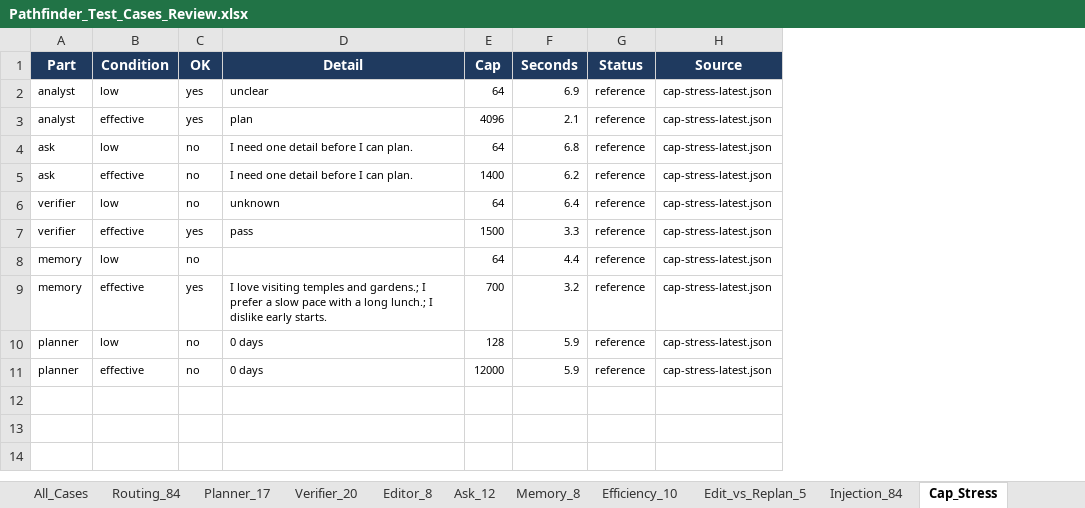
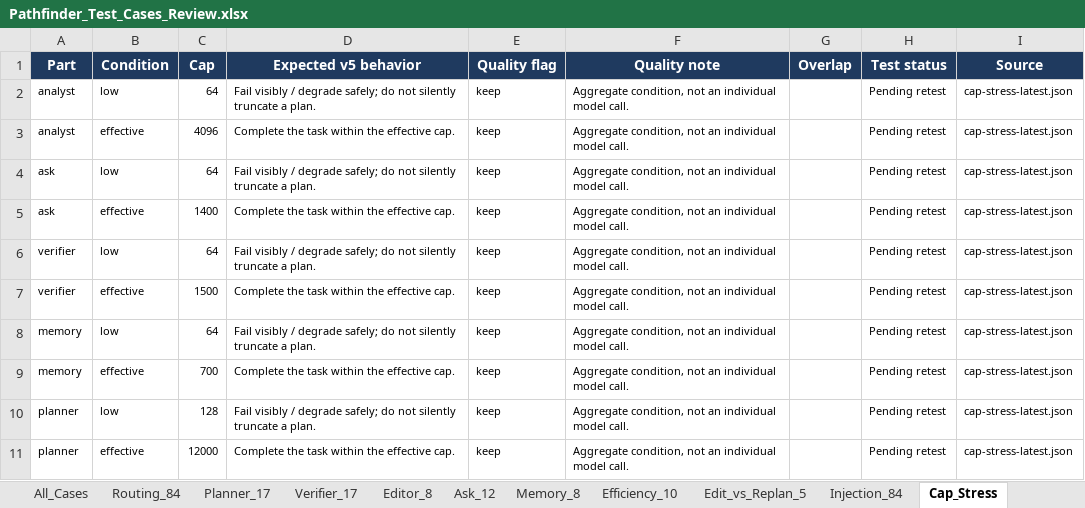
Before and after one commit to bryanch0430-web/Pathfinder, an Excel workbook: docs/report/Pathfinder_Test_Cases_Review.xlsx, sheet Cap_Stress, drawn as a sheet; only a part is shown; values as stored, in another font and other column widths than the file's, no borders; conditional formats not drawn; removed rows and columns are numbered as before the commit, all else as after; the diff names each change by its address in the sheet, - before the commit and + after, or states it on an @@ line.

```diff
--- a/docs/report/Pathfinder_Test_Cases_Review.xlsx (sheet Cap_Stress)
+++ b/docs/report/Pathfinder_Test_Cases_Review.xlsx (sheet Cap_Stress)
-sheet tab: Verifier_20
+sheet tab: Verifier_17
-column C (OK), rows 2-11: yes | yes | no | no | no | yes | no | yes | no | no
-column D (Detail), rows 2-11: unclear | plan | I need one detail before I can plan. | I need one detail before I can plan. | unknown | pass |  | I love visiting temples and gardens.; I prefer a slow pace with a long lunch.; I dislike early starts. | 0 days | 0 days
-column F (Seconds), rows 2-11: 6.9 | 2.1 | 6.8 | 6.2 | 6.4 | 3.3 | 4.4 | 3.2 | 5.9 | 5.9
-column G (Status), rows 2-11: all reference
+column D (Expected v5 behavior), rows 2-11: Fail visibly / degrade safely; do not silently truncate a plan. | Complete the task within the effective cap. | Fail visibly / degrade safely; do not silently truncate a plan. | Complete the task within the effective cap. | Fail visibly / degrade safely; do not silently truncate a plan. | Complete the task within the effective cap. | Fail visibly / degrade safely; do not silently truncate a plan. | Complete the task within the effective cap. | Fail visibly / degrade safely; do not silently truncate a plan. | Complete the task within the effective cap.
+column E (Quality flag), rows 2-11: all keep
+column F (Quality note), rows 2-11: all Aggregate condition, not an individual model call.
+column G (Overlap), empty
+column H (Test status), rows 2-11: all Pending retest
```
Also changed, not shown: sheet All_Cases, sheet Routing_84, sheet Planner_17, sheet Ask_12, sheet Edit_vs_Replan_5, sheet Editor_8, 6 more sheets, other sheet tabs, 2 other files.
